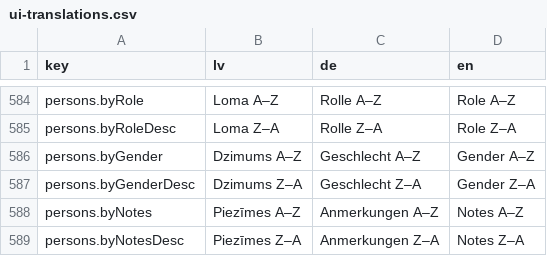
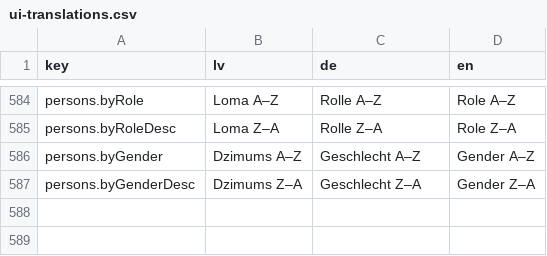
Before and after one commit to ul-dhc/teikas, a CSV file: translations/ui-translations.csv, drawn as a sheet; only a part is shown, gaps mark what is left out; the diff names each change by its address in the sheet, - before the commit and + after, or states it on an @@ line.

Commit message:
Remove empty notes column from person table

```diff
--- a/translations/ui-translations.csv
+++ b/translations/ui-translations.csv
-row 588: persons.byNotes | Piezīmes A–Z | Anmerkungen A–Z | Notes A–Z
-row 589: persons.byNotesDesc | Piezīmes Z–A | Anmerkungen Z–A | Notes Z–A
```
Also changed, not shown: 4 other files.
